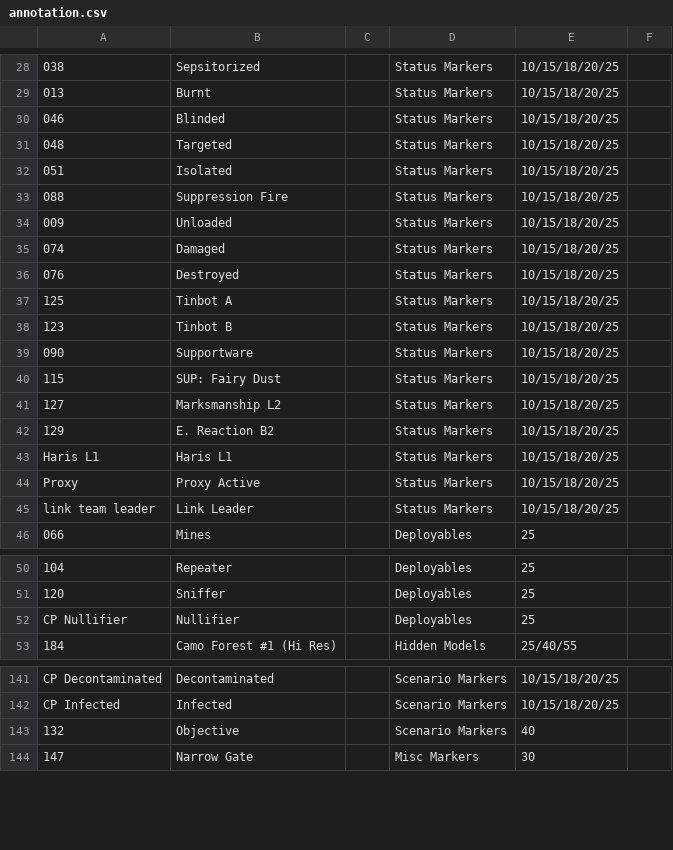
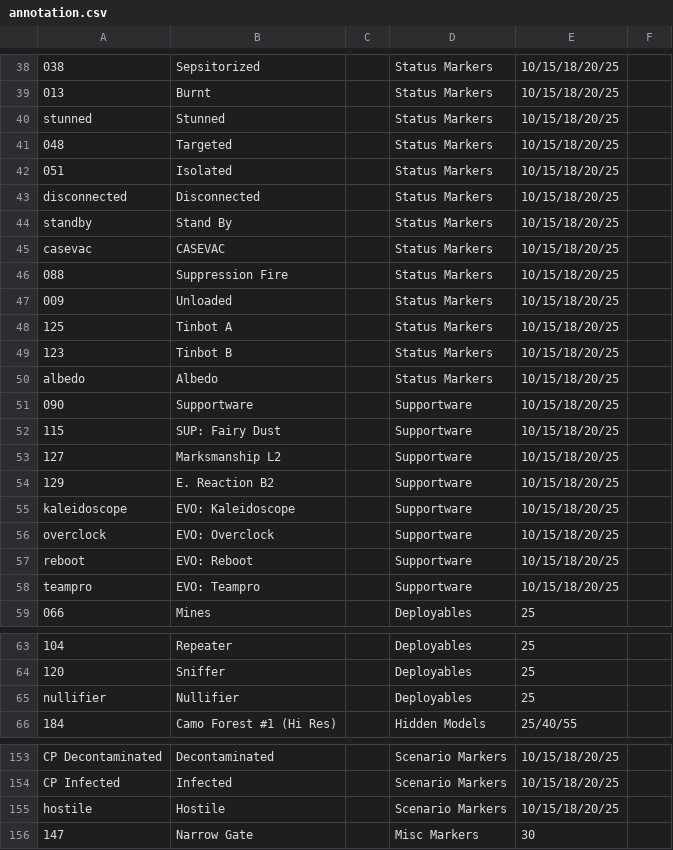
Before and after one commit to toadchild/infinity-marker-sheet, a CSV file: annotation.csv, drawn as a sheet; only a part is shown, gaps mark what is left out; removed rows and columns are numbered as before the commit, all else as after; the diff covers the shown part only; the diff names each change by its address in the sheet, - before the commit and + after, or states it on an @@ line.

Commit message:
Add HSN3 markers to the list.

```diff
--- a/annotation.csv
+++ b/annotation.csv
-A40: 046
+A40: stunned
-B40: Blinded
+B40: Stunned
+row 43: disconnected | Disconnected |  | Status Markers | 10/15/18/20/25
+row 44: standby | Stand By |  | Status Markers | 10/15/18/20/25
+row 45: casevac | CASEVAC |  | Status Markers | 10/15/18/20/25
-row 35: 074 | Damaged |  | Status Markers | 10/15/18/20/25
-row 36: 076 | Destroyed |  | Status Markers | 10/15/18/20/25
+row 50: albedo | Albedo |  | Status Markers | 10/15/18/20/25
-D51:D54: Status Markers
+D51:D54: Supportware
-row 43: Haris L1 | Haris L1 |  | Status Markers | 10/15/18/20/25
-row 44: Proxy | Proxy Active |  | Status Markers | 10/15/18/20/25
-row 45: link team leader | Link Leader |  | Status Markers | 10/15/18/20/25
+row 55: kaleidoscope | EVO: Kaleidoscope |  | Supportware | 10/15/18/20/25
+row 56: overclock | EVO: Overclock |  | Supportware | 10/15/18/20/25
+row 57: reboot | EVO: Reboot |  | Supportware | 10/15/18/20/25
+row 58: teampro | EVO: Teampro |  | Supportware | 10/15/18/20/25
-A65: CP Nullifier
+A65: nullifier
@@ row 143 moved to row 138: 132 @@
+row 155: hostile | Hostile |  | Scenario Markers | 10/15/18/20/25
```
Also changed, not shown: 12 added rows, 4 removed rows, 1 moved row and 14 edited cells elsewhere in this file, 1 other file.
